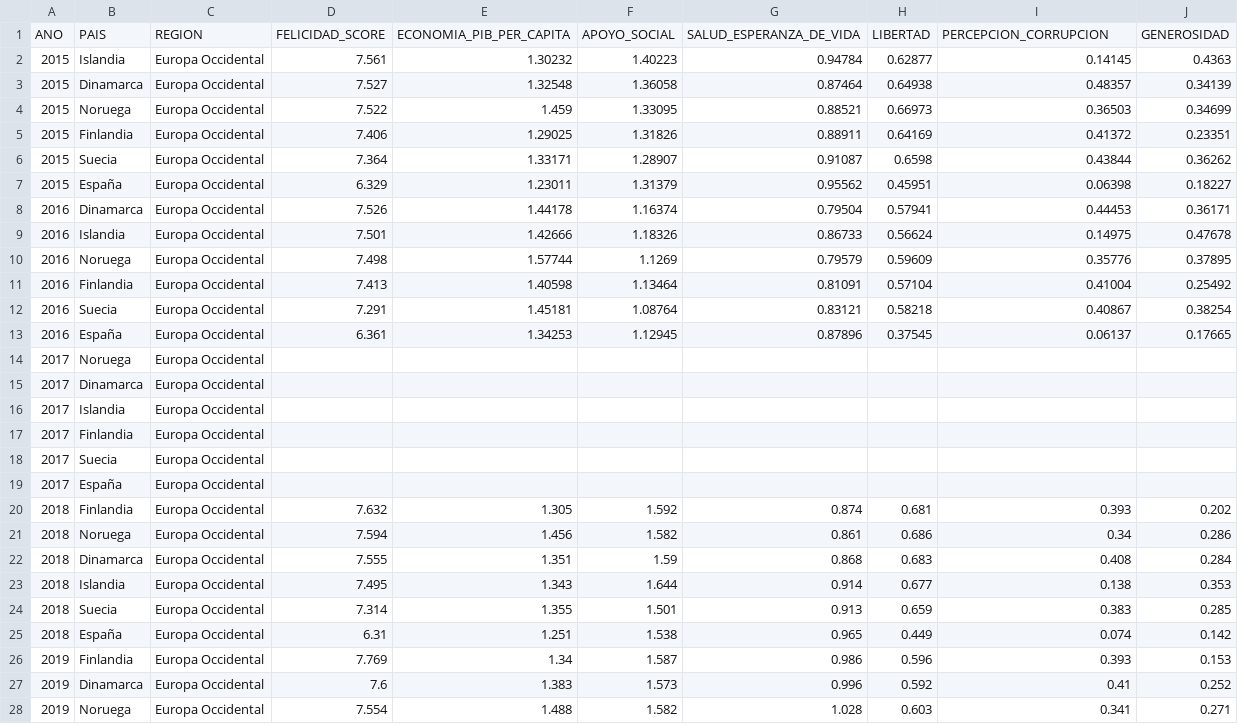
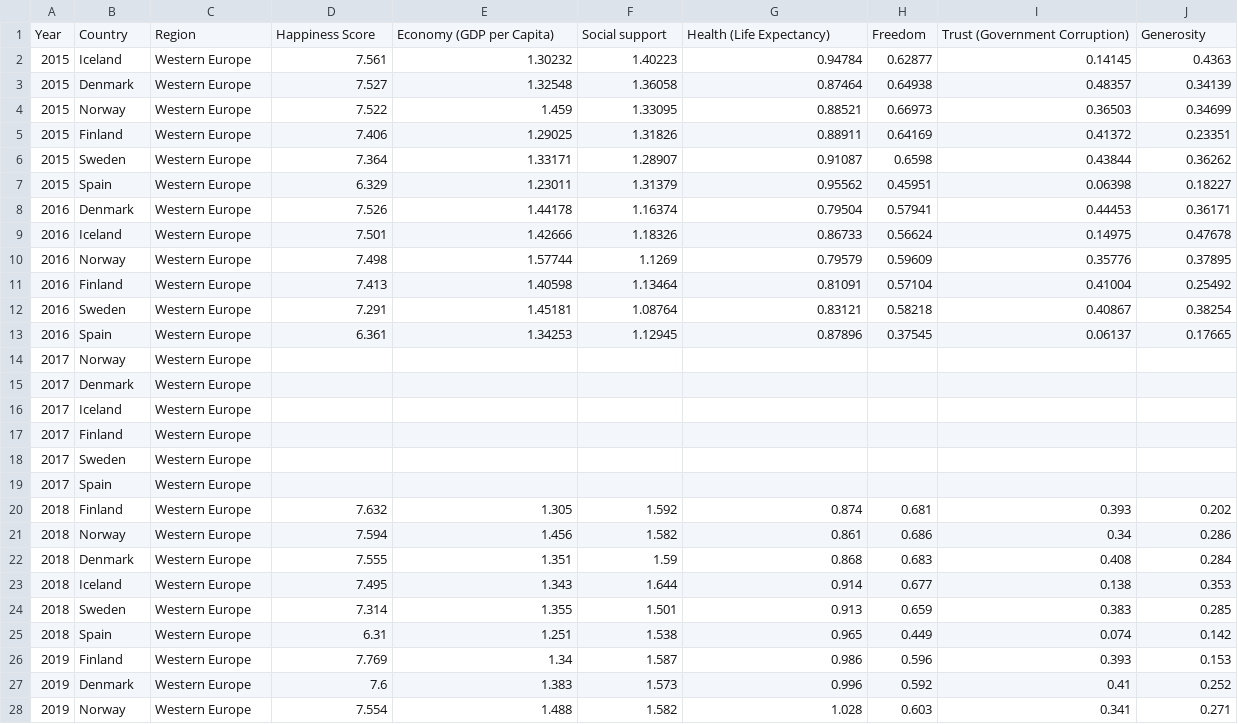
Before and after one commit to G6felicidad/Proyecto_Felicidad_Calidad_Vida, a CSV file: data/ficheros_procesados/datos_preprocesados.csv, drawn as a sheet; only a part is shown; the diff covers the shown part only.

```diff
--- a/data/ficheros_procesados/datos_preprocesados.csv
+++ b/data/ficheros_procesados/datos_preprocesados.csv
@@ -1,28 +1,28 @@
-ANO,PAIS,REGION,FELICIDAD_SCORE,ECONOMIA_PIB_PER_CAPITA,APOYO_SOCIAL,SALUD_ESPERANZA_DE_VIDA,LIBERTAD,PERCEPCION_CORRUPCION,GENEROSIDAD
-2015,Islandia,Europa Occidental,7.561,1.30232,1.40223,0.94784,0.62877,0.14145,0.4363
-2015,Dinamarca,Europa Occidental,7.527,1.32548,1.36058,0.87464,0.64938,0.48357,0.34139
-2015,Noruega,Europa Occidental,7.522,1.459,1.33095,0.88521,0.66973,0.36503,0.34699
-2015,Finlandia,Europa Occidental,7.406,1.29025,1.31826,0.88911,0.64169,0.41372,0.23351
-2015,Suecia,Europa Occidental,7.364,1.33171,1.28907,0.91087,0.6598,0.43844,0.36262
-2015,España,Europa Occidental,6.329,1.23011,1.31379,0.95562,0.45951,0.06398,0.18227
-2016,Dinamarca,Europa Occidental,7.526,1.44178,1.16374,0.79504,0.57941,0.44453,0.36171
-2016,Islandia,Europa Occidental,7.501,1.42666,1.18326,0.86733,0.56624,0.14975,0.47678
-2016,Noruega,Europa Occidental,7.498,1.57744,1.1269,0.79579,0.59609,0.35776,0.37895
-2016,Finlandia,Europa Occidental,7.413,1.40598,1.13464,0.81091,0.57104,0.41004,0.25492
-2016,Suecia,Europa Occidental,7.291,1.45181,1.08764,0.83121,0.58218,0.40867,0.38254
-2016,España,Europa Occidental,6.361,1.34253,1.12945,0.87896,0.37545,0.06137,0.17665
-2017,Noruega,Europa Occidental,,,,,,,
-2017,Dinamarca,Europa Occidental,,,,,,,
-2017,Islandia,Europa Occidental,,,,,,,
-2017,Finlandia,Europa Occidental,,,,,,,
-2017,Suecia,Europa Occidental,,,,,,,
-2017,España,Europa Occidental,,,,,,,
-2018,Finlandia,Europa Occidental,7.632,1.305,1.592,0.874,0.681,0.393,0.202
-2018,Noruega,Europa Occidental,7.594,1.456,1.582,0.861,0.686,0.34,0.286
-2018,Dinamarca,Europa Occidental,7.555,1.351,1.59,0.868,0.683,0.408,0.284
-2018,Islandia,Europa Occidental,7.495,1.343,1.644,0.914,0.677,0.138,0.353
-2018,Suecia,Europa Occidental,7.314,1.355,1.501,0.913,0.659,0.383,0.285
-2018,España,Europa Occidental,6.31,1.251,1.538,0.965,0.449,0.074,0.142
-2019,Finlandia,Europa Occidental,7.769,1.34,1.587,0.986,0.596,0.393,0.153
-2019,Dinamarca,Europa Occidental,7.6,1.383,1.573,0.996,0.592,0.41,0.252
-2019,Noruega,Europa Occidental,7.554,1.488,1.582,1.028,0.603,0.341,0.271
+Year,Country,Region,Happiness Score,Economy (GDP per Capita),Social support,Health (Life Expectancy),Freedom,Trust (Government Corruption),Generosity
+2015,Iceland,Western Europe,7.561,1.30232,1.40223,0.94784,0.62877,0.14145,0.4363
+2015,Denmark,Western Europe,7.527,1.32548,1.36058,0.87464,0.64938,0.48357,0.34139
+2015,Norway,Western Europe,7.522,1.459,1.33095,0.88521,0.66973,0.36503,0.34699
+2015,Finland,Western Europe,7.406,1.29025,1.31826,0.88911,0.64169,0.41372,0.23351
+2015,Sweden,Western Europe,7.364,1.33171,1.28907,0.91087,0.6598,0.43844,0.36262
+2015,Spain,Western Europe,6.329,1.23011,1.31379,0.95562,0.45951,0.06398,0.18227
+2016,Denmark,Western Europe,7.526,1.44178,1.16374,0.79504,0.57941,0.44453,0.36171
+2016,Iceland,Western Europe,7.501,1.42666,1.18326,0.86733,0.56624,0.14975,0.47678
+2016,Norway,Western Europe,7.498,1.57744,1.1269,0.79579,0.59609,0.35776,0.37895
+2016,Finland,Western Europe,7.413,1.40598,1.13464,0.81091,0.57104,0.41004,0.25492
+2016,Sweden,Western Europe,7.291,1.45181,1.08764,0.83121,0.58218,0.40867,0.38254
+2016,Spain,Western Europe,6.361,1.34253,1.12945,0.87896,0.37545,0.06137,0.17665
+2017,Norway,Western Europe,,,,,,,
+2017,Denmark,Western Europe,,,,,,,
+2017,Iceland,Western Europe,,,,,,,
+2017,Finland,Western Europe,,,,,,,
+2017,Sweden,Western Europe,,,,,,,
+2017,Spain,Western Europe,,,,,,,
+2018,Finland,Western Europe,7.632,1.305,1.592,0.874,0.681,0.393,0.202
+2018,Norway,Western Europe,7.594,1.456,1.582,0.861,0.686,0.34,0.286
+2018,Denmark,Western Europe,7.555,1.351,1.59,0.868,0.683,0.408,0.284
+2018,Iceland,Western Europe,7.495,1.343,1.644,0.914,0.677,0.138,0.353
+2018,Sweden,Western Europe,7.314,1.355,1.501,0.913,0.659,0.383,0.285
+2018,Spain,Western Europe,6.31,1.251,1.538,0.965,0.449,0.074,0.142
+2019,Finland,Western Europe,7.769,1.34,1.587,0.986,0.596,0.393,0.153
+2019,Denmark,Western Europe,7.6,1.383,1.573,0.996,0.592,0.41,0.252
+2019,Norway,Western Europe,7.554,1.488,1.582,1.028,0.603,0.341,0.271
```
Also changed, not shown: 54 edited cells elsewhere in this file, data/ficheros_procesados/datos_preprocesados_limpios.csv, data/informes/estadisticas_carga_ficheros.csv, 6 other files.
